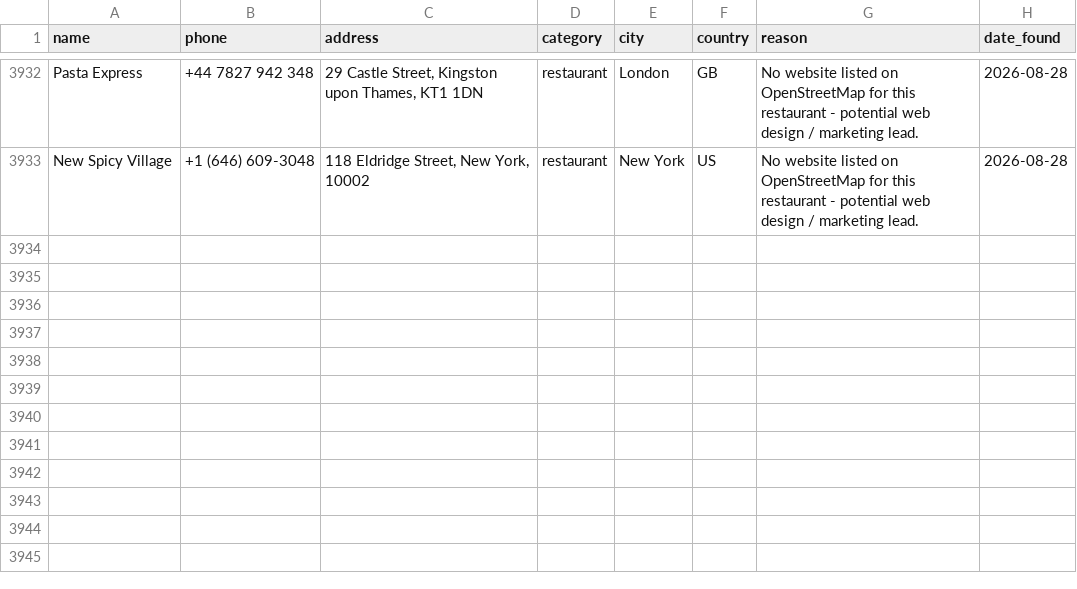
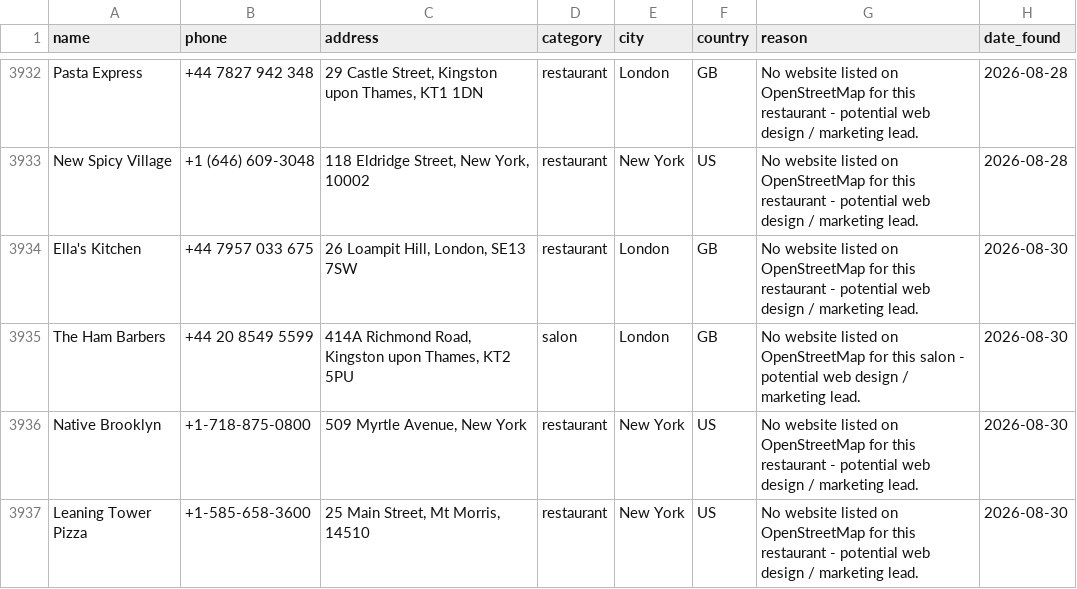
Before and after one commit to ashar-farooqui1/leads, a CSV file: data/leads_overpass.csv, drawn as a sheet; only a part is shown, gaps mark what is left out; the diff names each change by its address in the sheet, - before the commit and + after, or states it on an @@ line.

```diff
--- a/data/leads_overpass.csv
+++ b/data/leads_overpass.csv
+row 3934: Ella's Kitchen | +44 7957 033 675 | 26 Loampit Hill, London, SE13 7SW | restaurant | London | GB | No website listed on OpenStreetMap for this restaurant - potential web design / marketing lead. | 2026-08-30
+row 3935: The Ham Barbers | +44 20 8549 5599 | 414A Richmond Road, Kingston upon Thames, KT2 5PU | salon | London | GB | No website listed on OpenStreetMap for this salon - potential web design / marketing lead. | 2026-08-30
+row 3936: Native Brooklyn | +1-718-875-0800 | 509 Myrtle Avenue, New York | restaurant | New York | US | No website listed on OpenStreetMap for this restaurant - potential web design / marketing lead. | 2026-08-30
+row 3937: Leaning Tower Pizza | +1-585-658-3600 | 25 Main Street, Mt Morris, 14510 | restaurant | New York | US | No website listed on OpenStreetMap for this restaurant - potential web design / marketing lead. | 2026-08-30
```
Also changed, not shown: data/leads.csv.
